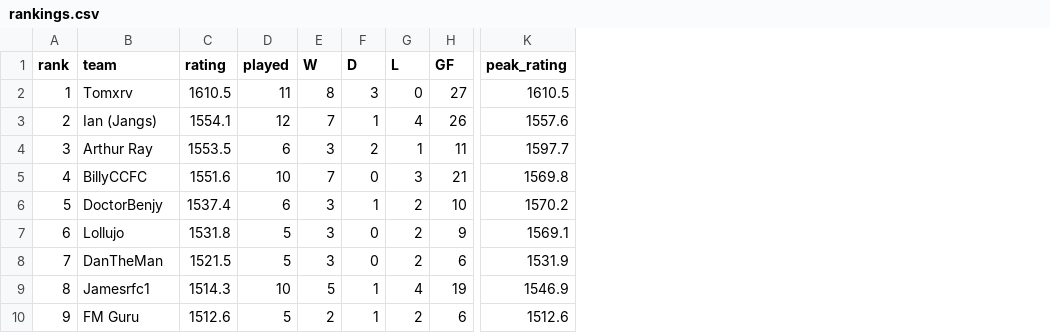
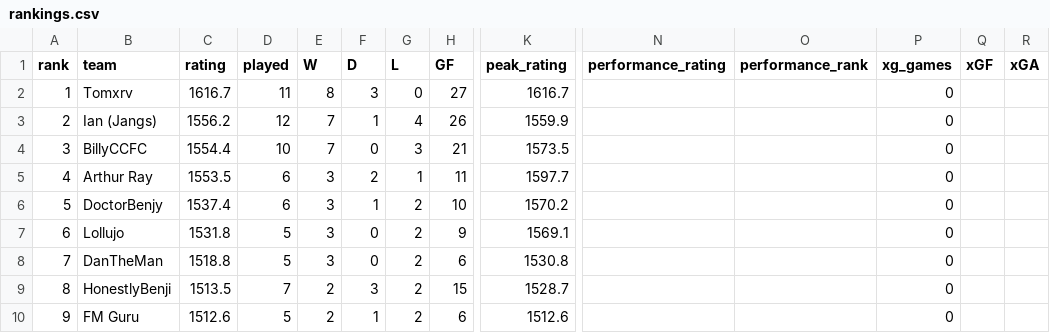
Before and after one commit to rogers1000/fm_draft, a CSV file: output/rankings.csv, drawn as a sheet; only a part is shown, gaps mark what is left out; removed rows and columns are numbered as before the commit, all else as after; rows hold the shown columns only; the diff covers the shown part only; the diff names each change by its address in the sheet, - before the commit and + after, or states it on an @@ line.

```diff
--- a/output/rankings.csv
+++ b/output/rankings.csv
+column N (performance_rating), empty
+column O (performance_rank), empty
+column P (xg_games), rows 2-3: 0 | 0; rows 5-10: all 0
+column Q (xGF), empty
+column R (xGA), empty
-C2 (rating): 1610.5
+C2 (rating): 1616.7
-K2 (peak_rating): 1610.5
+K2 (peak_rating): 1616.7
-C3 (rating): 1554.1
+C3 (rating): 1556.2
-K3 (peak_rating): 1557.6
+K3 (peak_rating): 1559.9
+row 4: 3 | BillyCCFC | 1554.4 | 10 | 7 | 0 | 3 | 21 | 1573.5 |  |  | 0
-A5 (rank): 3
+A5 (rank): 4
-row 5: 4 | BillyCCFC | 1551.6 | 10 | 7 | 0 | 3 | 21 | 1569.8
-C8 (rating): 1521.5
+C8 (rating): 1518.8
-K8 (peak_rating): 1531.9
+K8 (peak_rating): 1530.8
-B9 (team): Jamesrfc1
+B9 (team): HonestlyBenji
-C9 (rating): 1514.3
+C9 (rating): 1513.5
-D9 (played): 10
+D9 (played): 7
-E9 (W): 5
+E9 (W): 2
-F9 (D): 1
+F9 (D): 3
-G9 (L): 4
+G9 (L): 2
-H9 (GF): 19
+H9 (GF): 15
-K9 (peak_rating): 1546.9
+K9 (peak_rating): 1528.7
```
Also changed, not shown: 1 added row, 1 removed row and 25 edited cells elsewhere in this file, output/predictions.csv, output/rating_history.csv.
